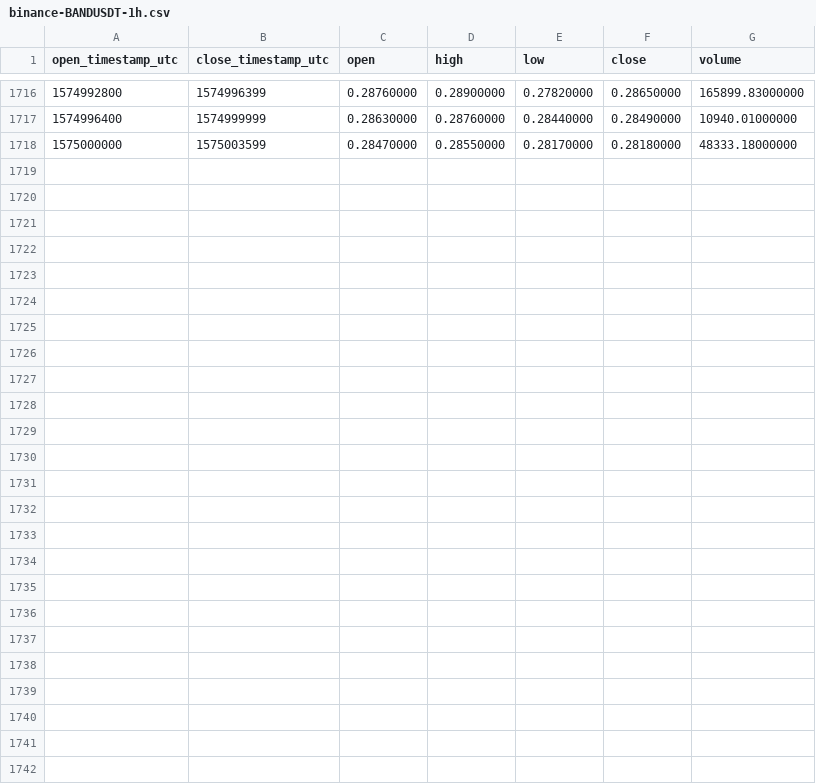
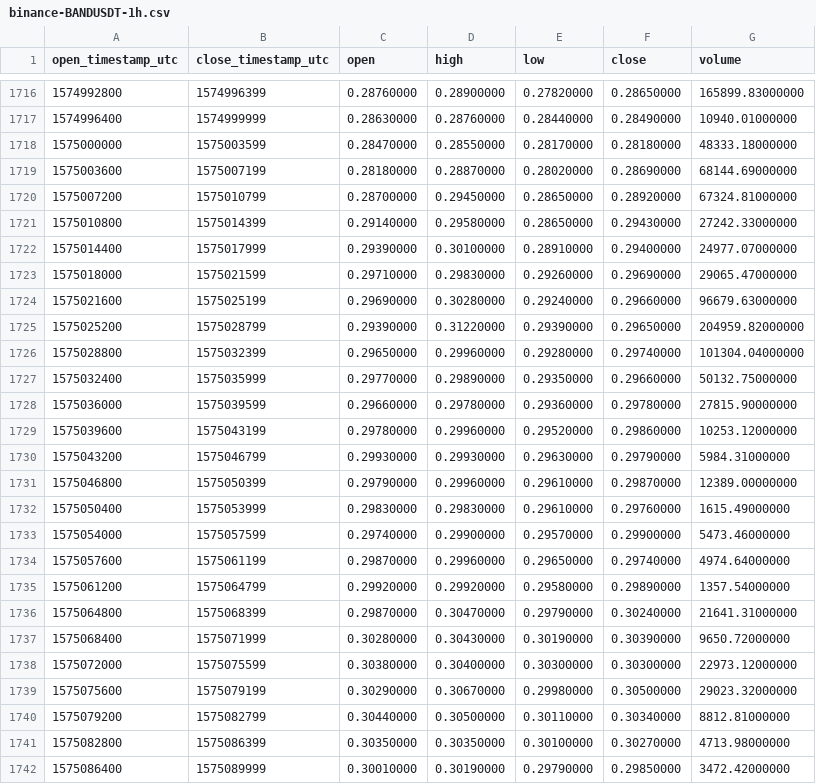
Before and after one commit to cryptobigbro/binance-BANDUSDT, a CSV file: binance-BANDUSDT-1h.csv, drawn as a sheet; only a part is shown, gaps mark what is left out; the diff names each change by its address in the sheet, - before the commit and + after, or states it on an @@ line.

Commit message:
Update OHLCV data.

```diff
--- a/binance-BANDUSDT-1h.csv
+++ b/binance-BANDUSDT-1h.csv
+row 1719: 1575003600 | 1575007199 | 0.28180000 | 0.28870000 | 0.28020000 | 0.28690000 | 68144.69000000
+row 1720: 1575007200 | 1575010799 | 0.28700000 | 0.29450000 | 0.28650000 | 0.28920000 | 67324.81000000
+row 1721: 1575010800 | 1575014399 | 0.29140000 | 0.29580000 | 0.28650000 | 0.29430000 | 27242.33000000
+row 1722: 1575014400 | 1575017999 | 0.29390000 | 0.30100000 | 0.28910000 | 0.29400000 | 24977.07000000
+row 1723: 1575018000 | 1575021599 | 0.29710000 | 0.29830000 | 0.29260000 | 0.29690000 | 29065.47000000
+row 1724: 1575021600 | 1575025199 | 0.29690000 | 0.30280000 | 0.29240000 | 0.29660000 | 96679.63000000
+row 1725: 1575025200 | 1575028799 | 0.29390000 | 0.31220000 | 0.29390000 | 0.29650000 | 204959.82000000
+row 1726: 1575028800 | 1575032399 | 0.29650000 | 0.29960000 | 0.29280000 | 0.29740000 | 101304.04000000
+row 1727: 1575032400 | 1575035999 | 0.29770000 | 0.29890000 | 0.29350000 | 0.29660000 | 50132.75000000
+row 1728: 1575036000 | 1575039599 | 0.29660000 | 0.29780000 | 0.29360000 | 0.29780000 | 27815.90000000
+row 1729: 1575039600 | 1575043199 | 0.29780000 | 0.29960000 | 0.29520000 | 0.29860000 | 10253.12000000
+row 1730: 1575043200 | 1575046799 | 0.29930000 | 0.29930000 | 0.29630000 | 0.29790000 | 5984.31000000
+row 1731: 1575046800 | 1575050399 | 0.29790000 | 0.29960000 | 0.29610000 | 0.29870000 | 12389.00000000
+row 1732: 1575050400 | 1575053999 | 0.29830000 | 0.29830000 | 0.29610000 | 0.29760000 | 1615.49000000
+row 1733: 1575054000 | 1575057599 | 0.29740000 | 0.29900000 | 0.29570000 | 0.29900000 | 5473.46000000
+row 1734: 1575057600 | 1575061199 | 0.29870000 | 0.29960000 | 0.29650000 | 0.29740000 | 4974.64000000
+row 1735: 1575061200 | 1575064799 | 0.29920000 | 0.29920000 | 0.29580000 | 0.29890000 | 1357.54000000
+row 1736: 1575064800 | 1575068399 | 0.29870000 | 0.30470000 | 0.29790000 | 0.30240000 | 21641.31000000
+row 1737: 1575068400 | 1575071999 | 0.30280000 | 0.30430000 | 0.30190000 | 0.30390000 | 9650.72000000
+row 1738: 1575072000 | 1575075599 | 0.30380000 | 0.30400000 | 0.30300000 | 0.30300000 | 22973.12000000
+row 1739: 1575075600 | 1575079199 | 0.30290000 | 0.30670000 | 0.29980000 | 0.30500000 | 29023.32000000
+row 1740: 1575079200 | 1575082799 | 0.30440000 | 0.30500000 | 0.30110000 | 0.30340000 | 8812.81000000
+row 1741: 1575082800 | 1575086399 | 0.30350000 | 0.30350000 | 0.30100000 | 0.30270000 | 4713.98000000
+row 1742: 1575086400 | 1575089999 | 0.30010000 | 0.30190000 | 0.29790000 | 0.29850000 | 3472.42000000
```
Also changed, not shown: binance-BANDUSDT-1d.csv.
